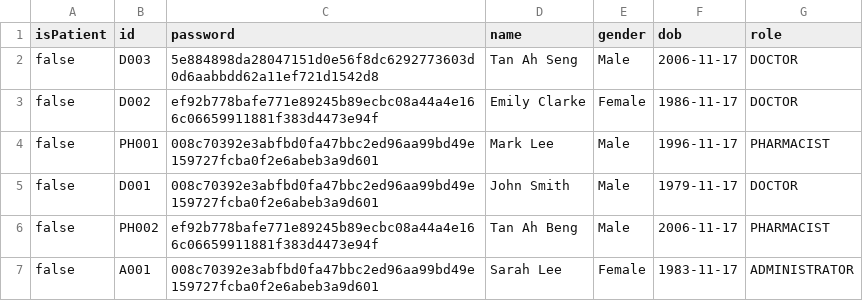
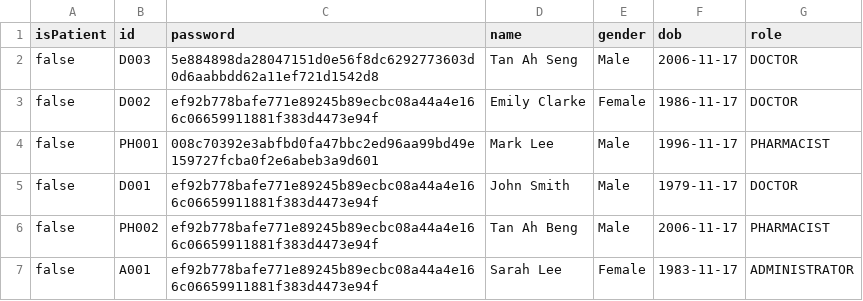
Before and after one commit to bryantan285/SC2002-Group-1, a CSV file: Project/data/Staff_List.csv, drawn as a sheet.

```diff
--- a/Project/data/Staff_List.csv
+++ b/Project/data/Staff_List.csv
@@ -4,4 +4,4 @@ false,D002,ef92b778bafe771e89245b89ecbc08a44a4e166c06659911881f383d4473e94f,Emil
 false,PH001,008c70392e3abfbd0fa47bbc2ed96aa99bd49e159727fcba0f2e6abeb3a9d601,Mark Lee,Male,1996-11-17,PHARMACIST
-false,D001,008c70392e3abfbd0fa47bbc2ed96aa99bd49e159727fcba0f2e6abeb3a9d601,John Smith,Male,1979-11-17,DOCTOR
+false,D001,ef92b778bafe771e89245b89ecbc08a44a4e166c06659911881f383d4473e94f,John Smith,Male,1979-11-17,DOCTOR
 false,PH002,ef92b778bafe771e89245b89ecbc08a44a4e166c06659911881f383d4473e94f,Tan Ah Beng,Male,2006-11-17,PHARMACIST
-false,A001,008c70392e3abfbd0fa47bbc2ed96aa99bd49e159727fcba0f2e6abeb3a9d601,Sarah Lee,Female,1983-11-17,ADMINISTRATOR
+false,A001,ef92b778bafe771e89245b89ecbc08a44a4e166c06659911881f383d4473e94f,Sarah Lee,Female,1983-11-17,ADMINISTRATOR
```
Also changed, not shown: Project/data/Appointment_List.csv, Project/data/Patient_List.csv, 8 other files.
